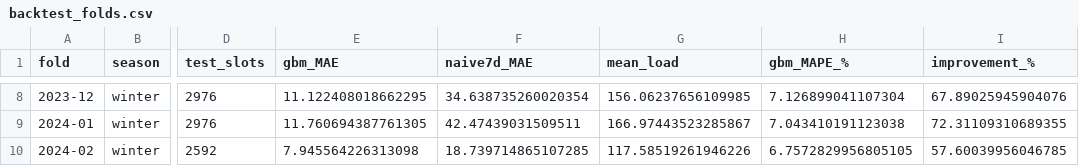
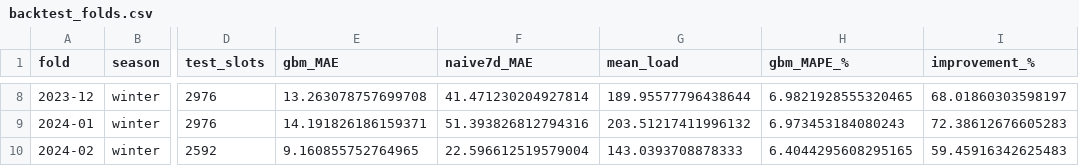
Before and after one commit to Jonat7/Jara_Hackathon, a CSV file: eon-pipeline/outputs/backtest_folds.csv, drawn as a sheet; only a part is shown, gaps mark what is left out; the diff covers the shown part only; the diff names each change by its address in the sheet, - before the commit and + after, or states it on an @@ line.

```diff
--- a/eon-pipeline/outputs/backtest_folds.csv
+++ b/eon-pipeline/outputs/backtest_folds.csv
-E8 (gbm_MAE): 11.122408018662295
+E8 (gbm_MAE): 13.263078757699708
-F8 (naive7d_MAE): 34.638735260020354
+F8 (naive7d_MAE): 41.471230204927814
-G8 (mean_load): 156.06237656109985
+G8 (mean_load): 189.95577796438644
-H8 (gbm_MAPE_%): 7.126899041107304
+H8 (gbm_MAPE_%): 6.9821928555320465
-I8 (improvement_%): 67.89025945904076
+I8 (improvement_%): 68.01860303598197
-E9 (gbm_MAE): 11.760694387761305
+E9 (gbm_MAE): 14.191826186159371
-F9 (naive7d_MAE): 42.47439031509511
+F9 (naive7d_MAE): 51.393826812794316
-G9 (mean_load): 166.97443523285867
+G9 (mean_load): 203.51217411996132
-H9 (gbm_MAPE_%): 7.043410191123038
+H9 (gbm_MAPE_%): 6.973453184080243
-I9 (improvement_%): 72.31109310689355
+I9 (improvement_%): 72.38612676605283
-E10 (gbm_MAE): 7.945564226313098
+E10 (gbm_MAE): 9.160855752764965
-F10 (naive7d_MAE): 18.739714865107285
+F10 (naive7d_MAE): 22.596612519579004
-G10 (mean_load): 117.58519261946226
+G10 (mean_load): 143.0393708878333
-H10 (gbm_MAPE_%): 6.7572829956805105
+H10 (gbm_MAPE_%): 6.4044295608295165
-I10 (improvement_%): 57.60039956046785
+I10 (improvement_%): 59.45916342625483
```
Also changed, not shown: 30 edited cells elsewhere in this file, eon-pipeline/outputs/feature_importance.csv, eon-pipeline/outputs/level2_costs.csv, 28 other files.
